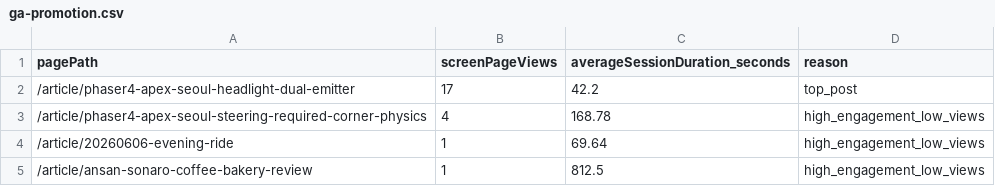
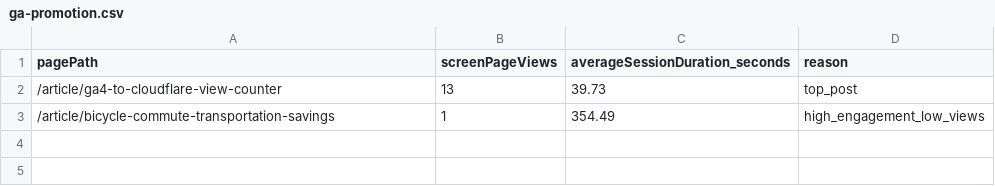
Before and after one commit to qlazzarus/blog.yeppyshiba.com, a CSV file: src/data/ga-promotion.csv, drawn as a sheet.

```diff
--- a/src/data/ga-promotion.csv
+++ b/src/data/ga-promotion.csv
@@ -1,5 +1,3 @@
 pagePath,screenPageViews,averageSessionDuration_seconds,reason
-/article/phaser4-apex-seoul-headlight-dual-emitter,17,42.2,top_post
-/article/phaser4-apex-seoul-steering-required-corner-physics,4,168.78,high_engagement_low_views
-/article/20260606-evening-ride,1,69.64,high_engagement_low_views
-/article/ansan-sonaro-coffee-bakery-review,1,812.5,high_engagement_low_views
+/article/ga4-to-cloudflare-view-counter,13,39.73,top_post
+/article/bicycle-commute-transportation-savings,1,354.49,high_engagement_low_views
```
Also changed, not shown: 1 other file.
